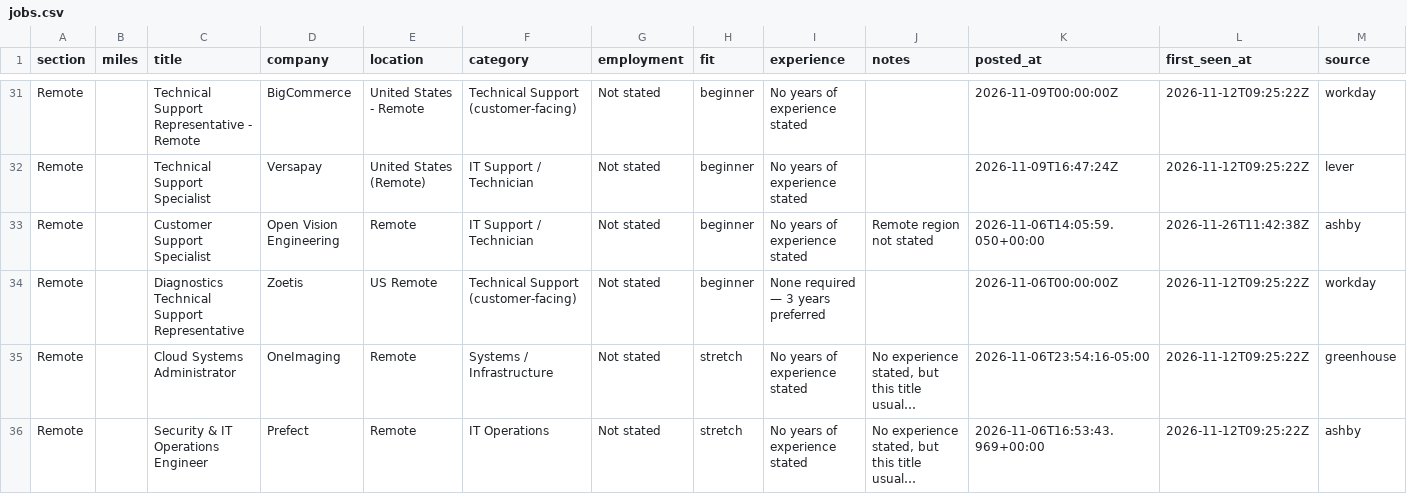
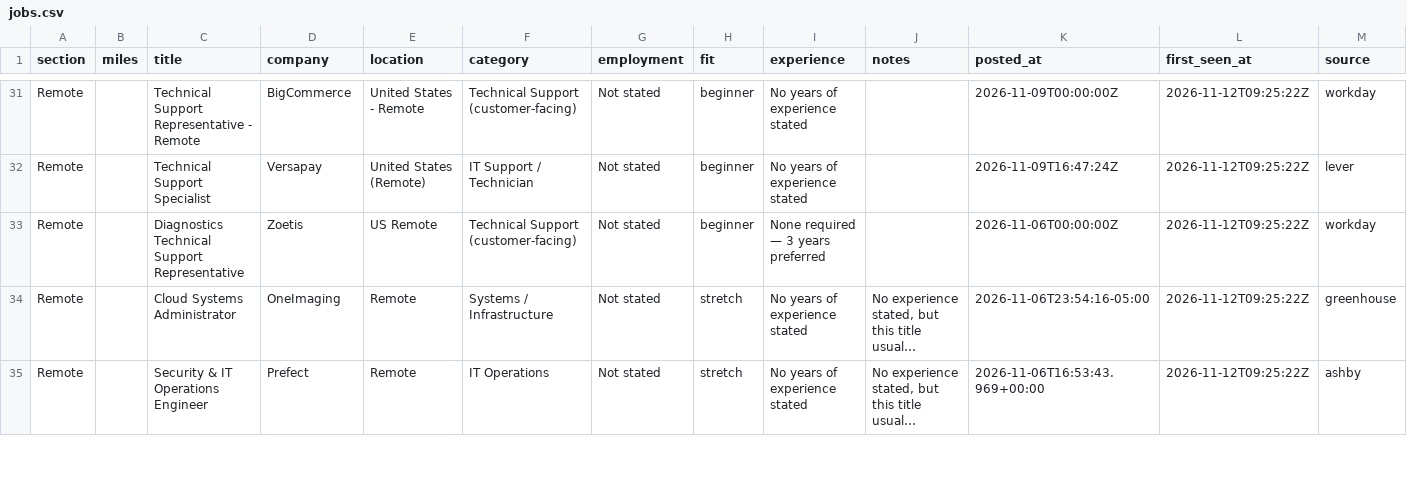
Before and after one commit to EN-Ignoto/IT-Searcher, a CSV file: data/jobs.csv, drawn as a sheet; only a part is shown, gaps mark what is left out; long unchanged cells end in …; rows hold the shown columns only; the diff names each change by its address in the sheet, - before the commit and + after, or states it on an @@ line.

```diff
--- a/data/jobs.csv
+++ b/data/jobs.csv
-row 33: Remote |  | Customer Support Specialist | Open Vision Engineering | Remote | IT Support / Technician | Not stated | beginner | No years of experience stated | Remote region not stated | 2026-11-06T14:05:59.050+00:00 | 2026-11-26T11:42:38Z | ashby
```
Also changed, not shown: docs/jobs.csv, 10 other files.
